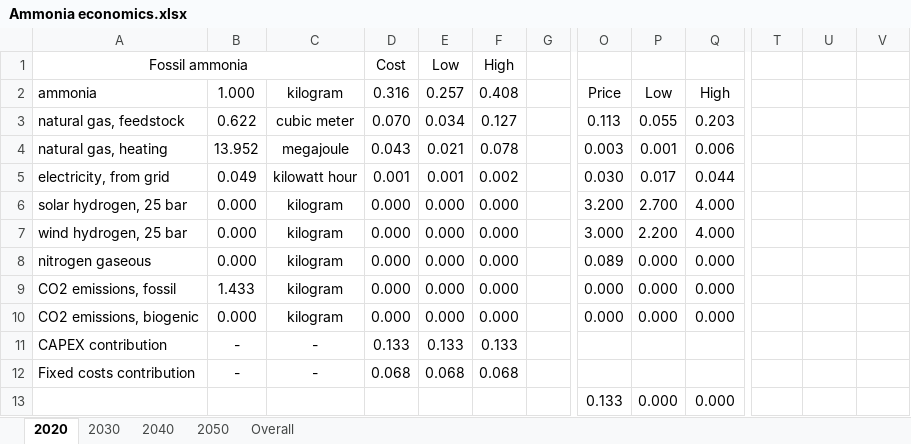
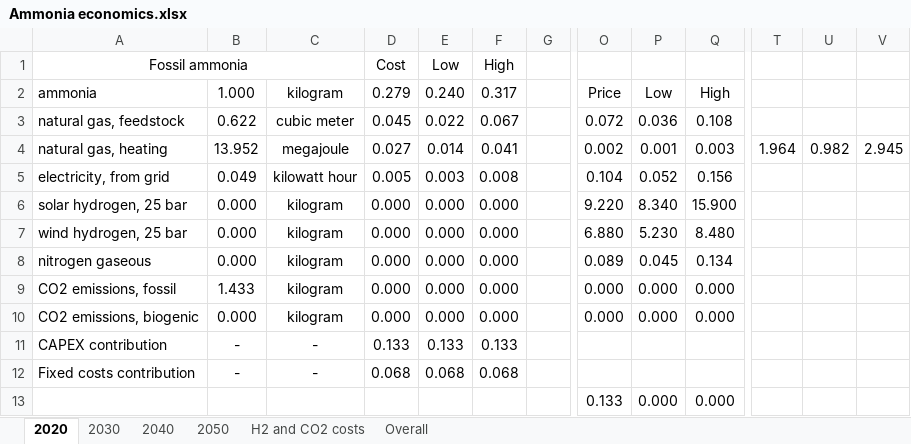
Before and after one commit to abhix2704/Prospective-LCA, an Excel workbook: Results/Ammonia economics.xlsx, sheet 2020, drawn as a sheet; only a part is shown, gaps mark what is left out; values as stored, in another font and other column widths than the file's, no borders; the diff covers the shown part only; the diff names each change by its address in the sheet, - before the commit and + after, or states it on an @@ line.

```diff
--- a/Results/Ammonia economics.xlsx (sheet 2020)
+++ b/Results/Ammonia economics.xlsx (sheet 2020)
+sheet tab: H2 and CO2 costs
-D2 (Cost): 0.316
+D2 (Cost): 0.279
-E2 (Low): 0.257
+E2 (Low): 0.240
-F2 (High): 0.408
+F2 (High): 0.317
-D3 (Cost): 0.070
+D3 (Cost): 0.045
-E3 (Low): 0.034
+E3 (Low): 0.022
-F3 (High): 0.127
+F3 (High): 0.067
-O3: 0.113
+O3: 0.072
-P3: 0.055
+P3: 0.036
-Q3: 0.203
+Q3: 0.108
-D4 (Cost): 0.043
+D4 (Cost): 0.027
-E4 (Low): 0.021
+E4 (Low): 0.014
-F4 (High): 0.078
+F4 (High): 0.041
-O4: 0.003
+O4: 0.002
-Q4: 0.006
+Q4: 0.003
-T4: (empty)
+T4: 1.964
-U4: (empty)
+U4: 0.982
-V4: (empty)
+V4: 2.945
-D5 (Cost): 0.001
+D5 (Cost): 0.005
-E5 (Low): 0.001
+E5 (Low): 0.003
-F5 (High): 0.002
+F5 (High): 0.008
-O5: 0.030
+O5: 0.104
-P5: 0.017
+P5: 0.052
-Q5: 0.044
+Q5: 0.156
-O6: 3.200
+O6: 9.220
-P6: 2.700
+P6: 8.340
-Q6: 4.000
+Q6: 15.900
-O7: 3.000
+O7: 6.880
-P7: 2.200
+P7: 5.230
-Q7: 4.000
+Q7: 8.480
-P8: 0.000
+P8: 0.045
-Q8: 0.000
+Q8: 0.134
```
Also changed, not shown: 34 edited cells and merged cells elsewhere in this sheet, sheet Overall, sheet 2050, sheet 2030, sheet 2040, formulas that keep their value, charts or pictures, Results/Methanol economics.xlsx, 37 other files.
